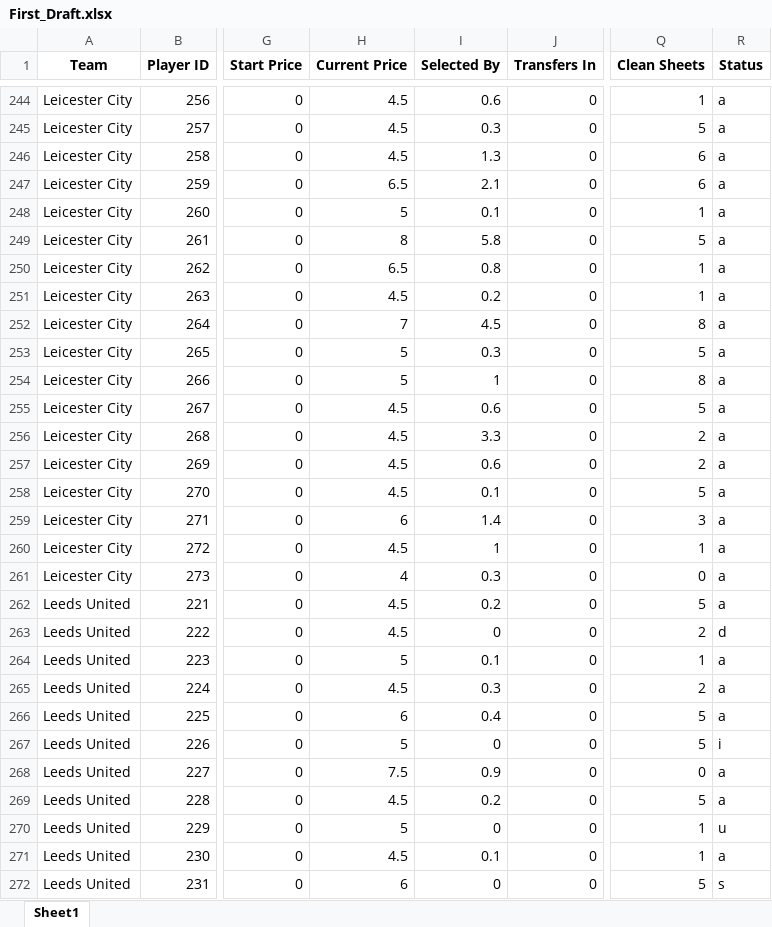
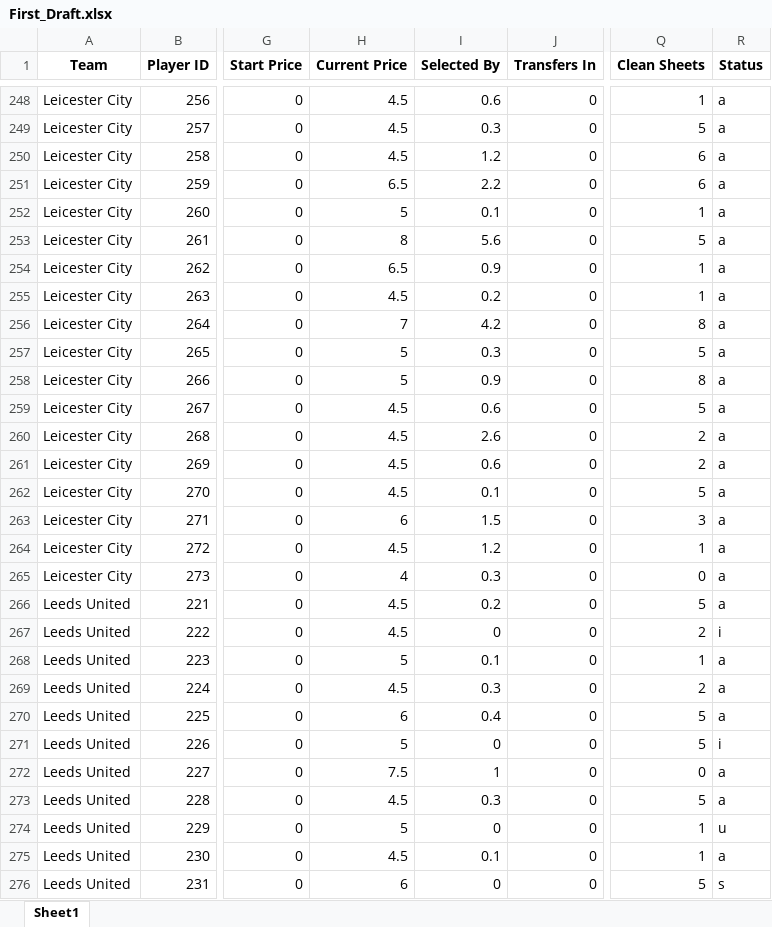
Before and after one commit to probablyvivek/Fantasy, an Excel workbook: First_Draft.xlsx, sheet Sheet1, drawn as a sheet; only a part is shown, gaps mark what is left out; values as stored, in another font and other column widths than the file's, no borders; addresses are those after the commit; the diff covers the shown part only; the diff names each change by its address in the sheet, - before the commit and + after, or states it on an @@ line.

```diff
--- a/First_Draft.xlsx (sheet Sheet1)
+++ b/First_Draft.xlsx (sheet Sheet1)
-I250 (Selected By): 1.3
+I250 (Selected By): 1.2
-I251 (Selected By): 2.1
+I251 (Selected By): 2.2
-I253 (Selected By): 5.8
+I253 (Selected By): 5.6
-I254 (Selected By): 0.8
+I254 (Selected By): 0.9
-I256 (Selected By): 4.5
+I256 (Selected By): 4.2
-I258 (Selected By): 1
+I258 (Selected By): 0.9
-I260 (Selected By): 3.3
+I260 (Selected By): 2.6
-I263 (Selected By): 1.4
+I263 (Selected By): 1.5
-I264 (Selected By): 1
+I264 (Selected By): 1.2
-R267 (Status): d
+R267 (Status): i
-I272 (Selected By): 0.9
+I272 (Selected By): 1
-I273 (Selected By): 0.2
+I273 (Selected By): 0.3
```
Also changed, not shown: 7 added rows and 248 edited cells elsewhere in this sheet.
